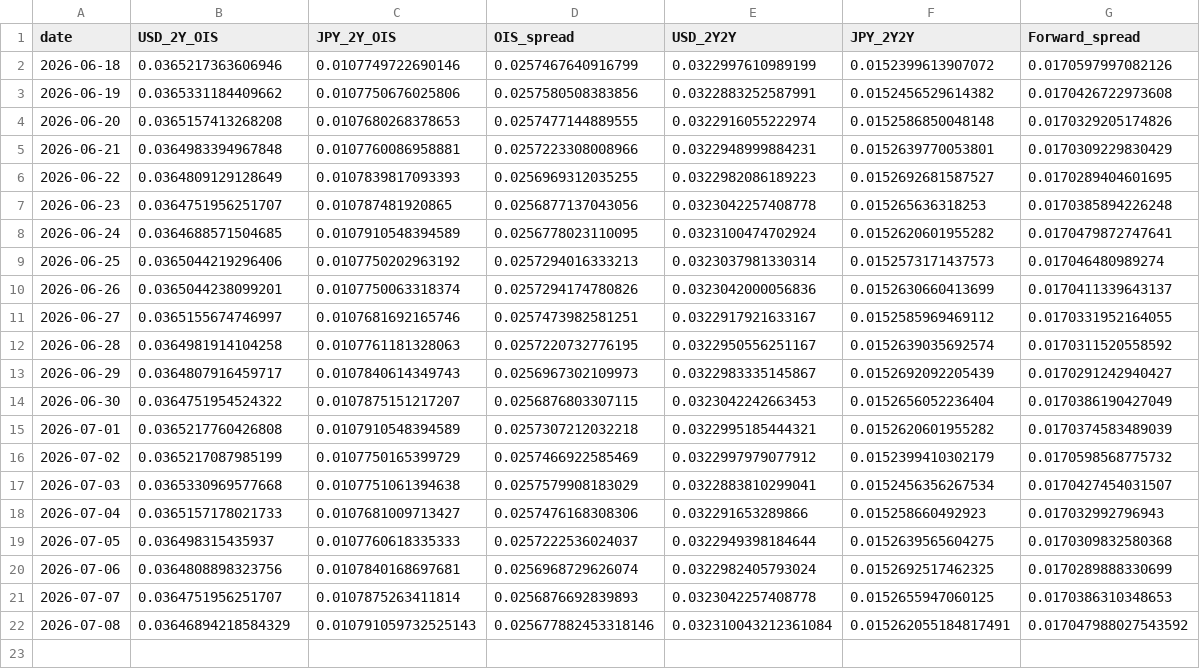
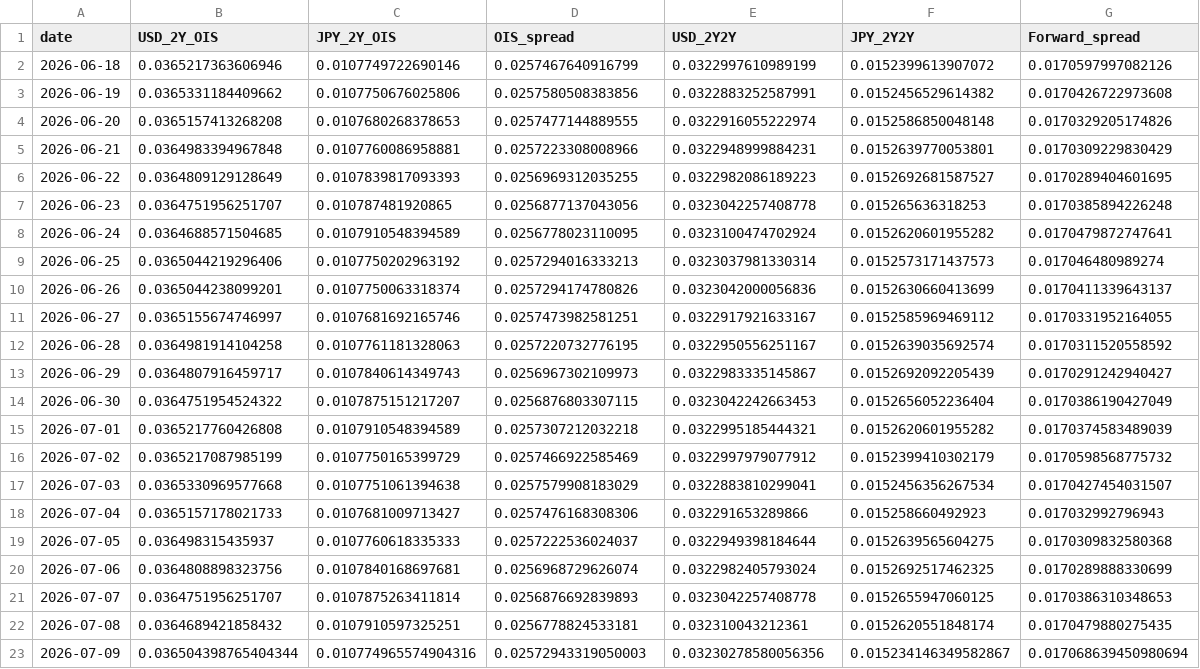
Before and after one commit to super-curve-hub/usdjpymacro, a CSV file: output/ois_history.csv, drawn as a sheet.

```diff
--- a/output/ois_history.csv
+++ b/output/ois_history.csv
@@ -21,2 +21,3 @@ date,USD_2Y_OIS,JPY_2Y_OIS,OIS_spread,USD_2Y2Y,JPY_2Y2Y,Forward_spread
 2026-07-07,0.0364751956251707,0.0107875263411814,0.0256876692839893,0.0323042257408778,0.0152655947060125,0.0170386310348653
-2026-07-08,0.03646894218584329,0.010791059732525143,0.025677882453318146,0.032310043212361084,0.015262055184817491,0.017047988027543592
+2026-07-08,0.0364689421858432,0.0107910597325251,0.0256778824533181,0.032310043212361,0.0152620551848174,0.0170479880275435
+2026-07-09,0.036504398765404344,0.010774965574904316,0.02572943319050003,0.03230278580056356,0.015234146349582867,0.017068639450980694
```
Also changed, not shown: output/latest.csv, 2 other files.
